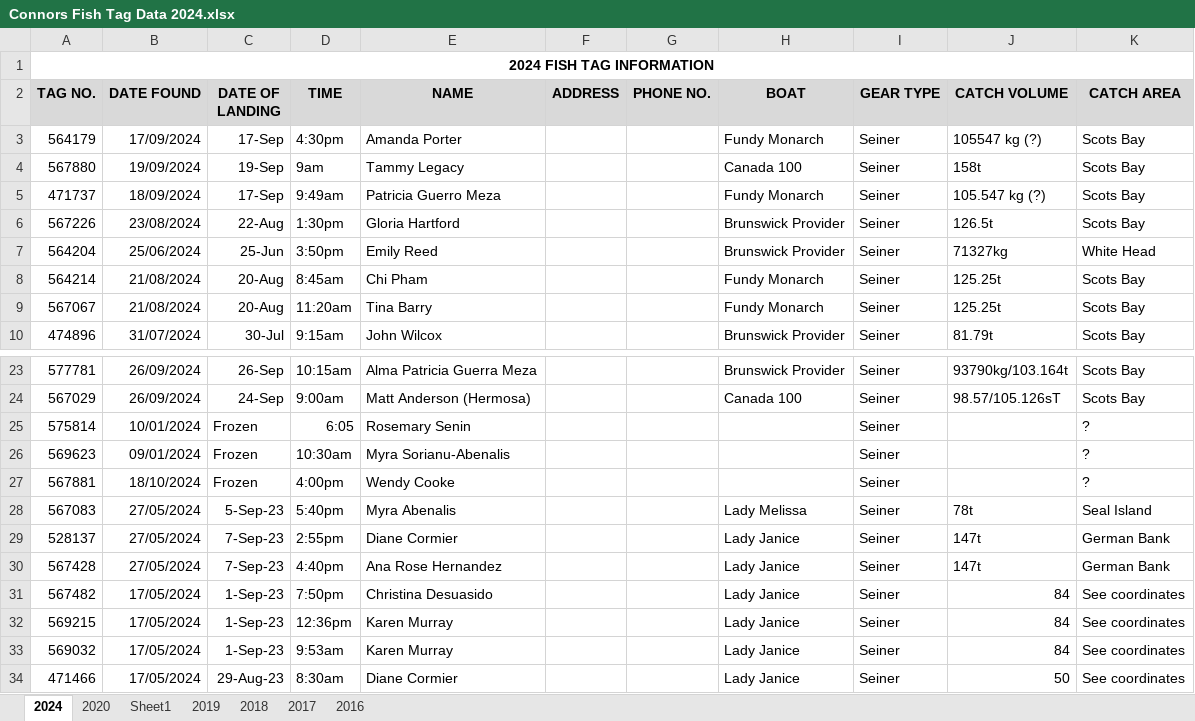
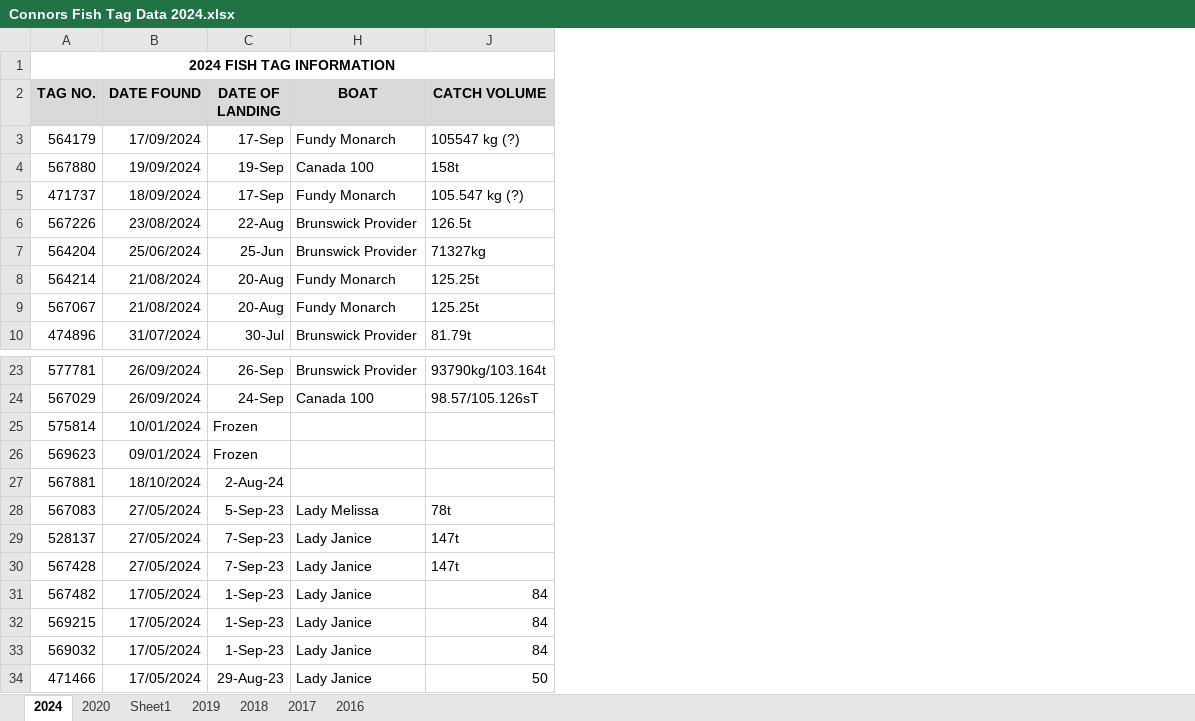
Before and after one commit to HerringScience/HerringScience.github.io, an Excel workbook: Tracey's Folder/Tag Returns/All Tag Returns/Connors Fish Tag Data 2024.xlsx, sheet 2024, drawn as a sheet; only a part is shown, gaps mark what is left out; values as stored, in another font and other column widths than the file's, no borders; the diff covers the shown part only; the diff names each change by its address in the sheet, - before the commit and + after, or states it on an @@ line.

```diff
--- a/Tracey's Folder/Tag Returns/All Tag Returns/Connors Fish Tag Data 2024.xlsx (sheet 2024)
+++ b/Tracey's Folder/Tag Returns/All Tag Returns/Connors Fish Tag Data 2024.xlsx (sheet 2024)
@@ column D (TIME) hidden, rows 3-10: 4:30pm | 9am | 9:49am | 1:30pm | 3:50pm | 8:45am | 11:20am | 9:15am; rows 23-34: 10:15am | 9:00am | 6:05 | 10:30am | 4:00pm | 5:40pm | 2:55pm | 4:40pm | 7:50pm | 12:36pm | 9:53am | 8:30am @@
@@ column E (NAME) hidden, rows 3-10: Amanda Porter | Tammy Legacy | Patricia Guerro Meza | Gloria Hartford | Emily Reed | Chi Pham | Tina Barry | John Wilcox; rows 23-34: Alma Patricia Guerra Meza | Matt Anderson (Hermosa) | Rosemary Senin | Myra Sorianu-Abenalis | Wendy Cooke | Myra Abenalis | Diane Cormier | Ana Rose Hernandez | Christina Desuasido | Karen Murray | Karen Murray | Diane Cormier @@
@@ column F (ADDRESS) hidden, empty @@
@@ column G (PHONE NO.) hidden, empty @@
@@ column I (GEAR TYPE) hidden, rows 3-10: all Seiner; rows 23-34: all Seiner @@
@@ column K (CATCH AREA) hidden, rows 3-10: Scots Bay | Scots Bay | Scots Bay | Scots Bay | White Head | Scots Bay | Scots Bay | Scots Bay; rows 23-34: Scots Bay | Scots Bay | ? | ? | ? | Seal Island | German Bank | German Bank | See coordinates | See coordinates | See coordinates | See coordinates @@
-C27 (DATE OF LANDING): Frozen
+C27 (DATE OF LANDING): 2-Aug-24
```
Also changed, not shown: 77 edited cells elsewhere in this sheet, Source Data/Tagging/Tag Returns/Tag Returns spreadsheets/Connors Fish Tag Data 2024.xlsx, 7 other files.
